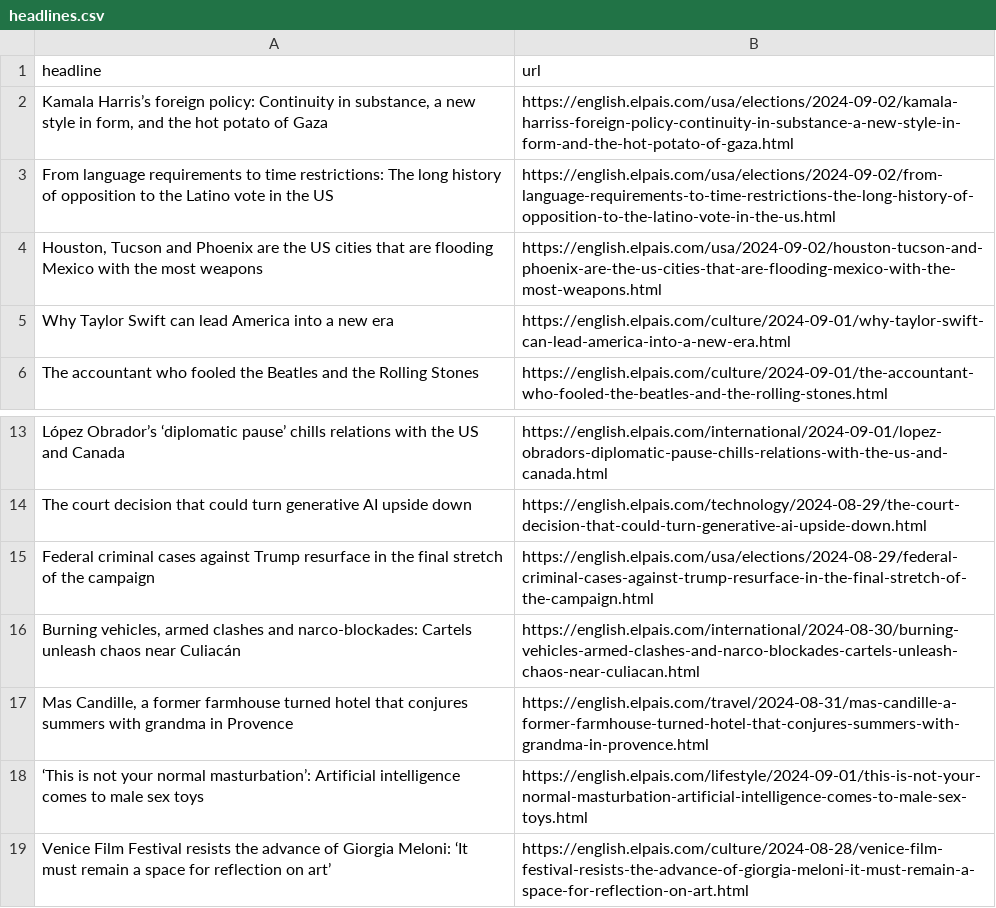
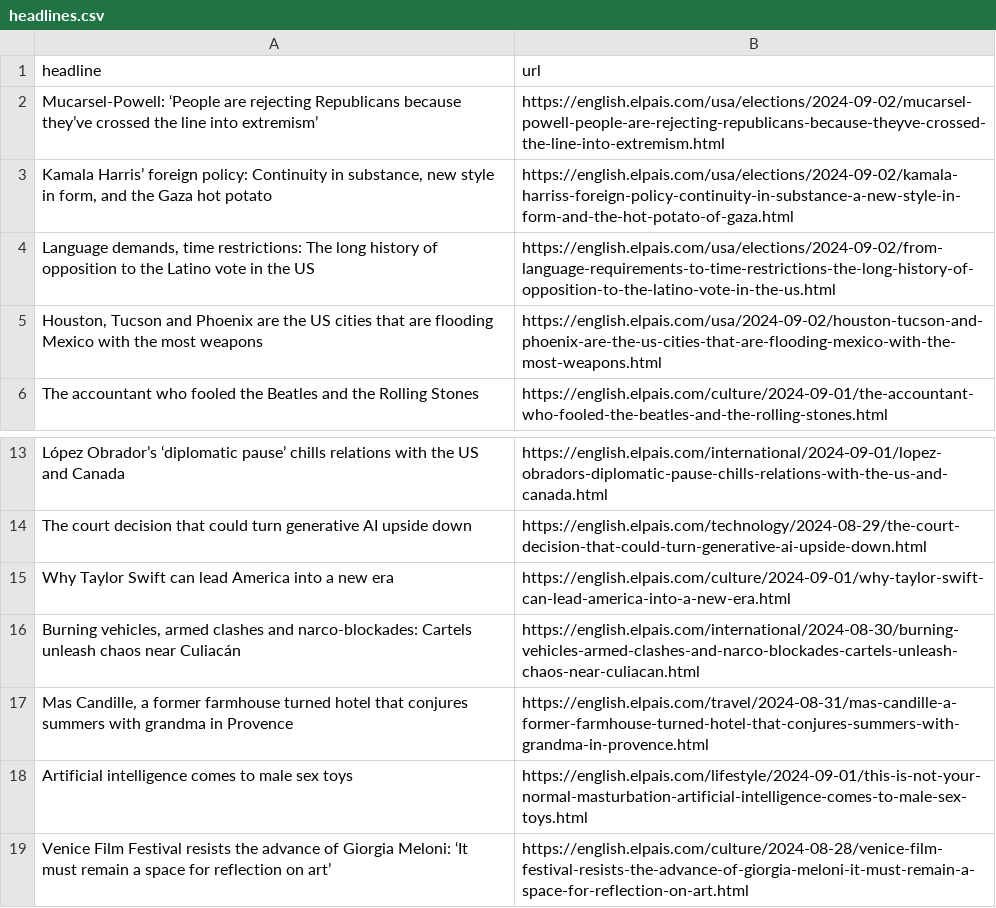
Before and after one commit to patvoe/lede-2024-auto-scraper, a CSV file: headlines.csv, drawn as a sheet; only a part is shown, gaps mark what is left out.

```diff
--- a/headlines.csv
+++ b/headlines.csv
@@ -1,6 +1,6 @@
 headline,url
-"Kamala Harris’s foreign policy: Continuity in substance, a new style in form, and the hot potato of Gaza",https://english.elpais.com/usa/elections/2024-09-02/kamala-harriss-foreign-policy-continuity-in-substance-a-new-style-in-form-and-the-hot-potato-of-gaza.html
-From language requirements to time restrictions: The long history of opposition to the Latino vote in the US,https://english.elpais.com/usa/elections/2024-09-02/from-language-requirements-to-time-restrictions-the-long-history-of-opposition-to-the-latino-vote-in-the-us.html
+Mucarsel-Powell: ‘People are rejecting Republicans because they’ve crossed the line into extremism’,https://english.elpais.com/usa/elections/2024-09-02/mucarsel-powell-people-are-rejecting-republicans-because-theyve-crossed-the-line-into-extremism.html
+"Kamala Harris’ foreign policy: Continuity in substance, new style in form, and the Gaza hot potato",https://english.elpais.com/usa/elections/2024-09-02/kamala-harriss-foreign-policy-continuity-in-substance-a-new-style-in-form-and-the-hot-potato-of-gaza.html
+"Language demands, time restrictions: The long history of opposition to the Latino vote in the US",https://english.elpais.com/usa/elections/2024-09-02/from-language-requirements-to-time-restrictions-the-long-history-of-opposition-to-the-latino-vote-in-the-us.html
 "Houston, Tucson and Phoenix are the US cities that are flooding Mexico with the most weapons",https://english.elpais.com/usa/2024-09-02/houston-tucson-and-phoenix-are-the-us-cities-that-are-flooding-mexico-with-the-most-weapons.html
-Why Taylor Swift can lead America into a new era  ,https://english.elpais.com/culture/2024-09-01/why-taylor-swift-can-lead-america-into-a-new-era.html
 The accountant who fooled the Beatles and the Rolling Stones,https://english.elpais.com/culture/2024-09-01/the-accountant-who-fooled-the-beatles-and-the-rolling-stones.html
@@ -14,6 +14,6 @@ López Obrador’s ‘diplomatic pause’ chills relations with the US and Canad
 The court decision that could turn generative AI upside down ,https://english.elpais.com/technology/2024-08-29/the-court-decision-that-could-turn-generative-ai-upside-down.html
-Federal criminal cases against Trump resurface in the final stretch of the campaign,https://english.elpais.com/usa/elections/2024-08-29/federal-criminal-cases-against-trump-resurface-in-the-final-stretch-of-the-campaign.html
+Why Taylor Swift can lead America into a new era  ,https://english.elpais.com/culture/2024-09-01/why-taylor-swift-can-lead-america-into-a-new-era.html
 "Burning vehicles, armed clashes and narco-blockades: Cartels unleash chaos near Culiacán",https://english.elpais.com/international/2024-08-30/burning-vehicles-armed-clashes-and-narco-blockades-cartels-unleash-chaos-near-culiacan.html
 "Mas Candille, a former farmhouse turned hotel that conjures summers with grandma in Provence ",https://english.elpais.com/travel/2024-08-31/mas-candille-a-former-farmhouse-turned-hotel-that-conjures-summers-with-grandma-in-provence.html
-‘This is not your normal masturbation’: Artificial intelligence comes to male sex toys  ,https://english.elpais.com/lifestyle/2024-09-01/this-is-not-your-normal-masturbation-artificial-intelligence-comes-to-male-sex-toys.html
+Artificial intelligence comes to male sex toys,https://english.elpais.com/lifestyle/2024-09-01/this-is-not-your-normal-masturbation-artificial-intelligence-comes-to-male-sex-toys.html
 Venice Film Festival resists the advance of Giorgia Meloni: ‘It must remain a space for reflection on art’,https://english.elpais.com/culture/2024-08-28/venice-film-festival-resists-the-advance-of-giorgia-meloni-it-must-remain-a-space-for-reflection-on-art.html
```
